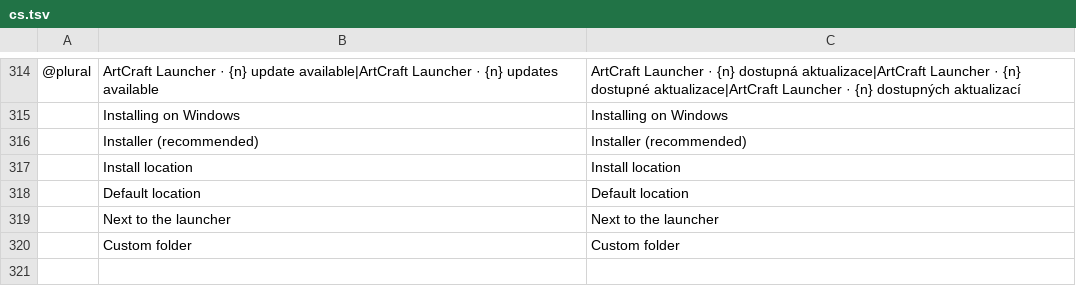
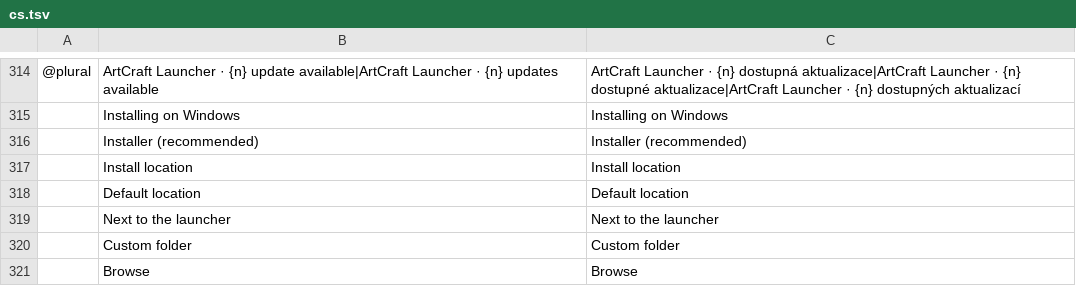
Before and after one commit to PanDuroDev/craft-launcher, a TSV file: crates/ui-egui/src/i18n/cs.tsv, drawn as a sheet; only a part is shown, gaps mark what is left out; the diff names each change by its address in the sheet, - before the commit and + after, or states it on an @@ line.

Commit message:
Browse button for the portable install folder
- Host gains browse_folder (do-nothing default for web); the desktop shell answers on Windows with a plain FolderBrowserDialog (no new dependency). The Custom row is now a full-width field plus Browse.

```diff
--- a/crates/ui-egui/src/i18n/cs.tsv
+++ b/crates/ui-egui/src/i18n/cs.tsv
+row 321:  | Browse | Browse
```
Also changed, not shown: crates/ui-egui/src/i18n/de.tsv, crates/ui-egui/src/i18n/es.tsv, 11 other files.
